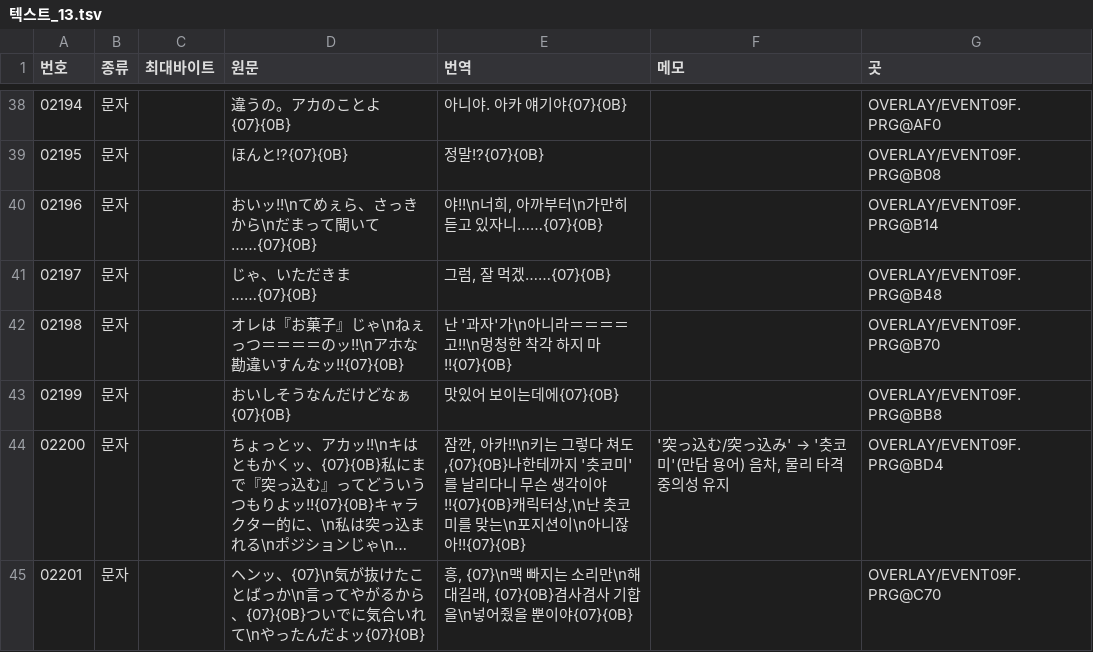
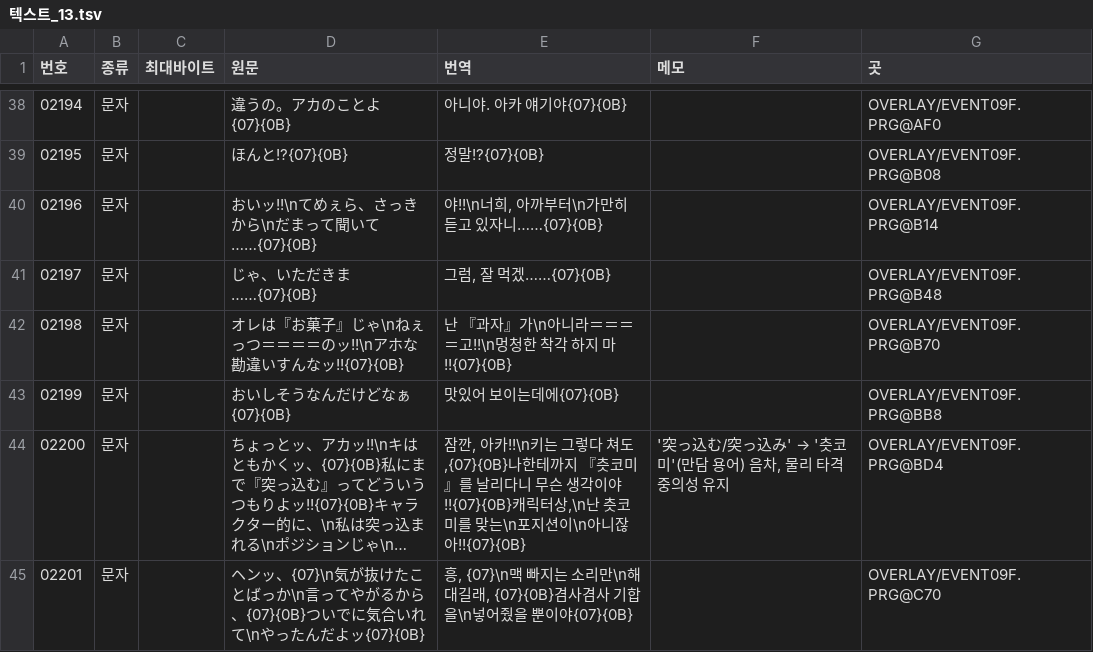
Before and after one commit to hospi0/dragonmastersilk-kr-patch, a TSV file: data/번역/텍스트_13.tsv, drawn as a sheet; only a part is shown, gaps mark what is left out; long unchanged cells end in …; the diff covers the shown part only; the diff names each change by its address in the sheet, - before the commit and + after, or states it on an @@ line.

```diff
--- a/data/번역/텍스트_13.tsv
+++ b/data/번역/텍스트_13.tsv
-E42 (번역): 난 '과자'가\n아니라＝＝＝＝고!!\n멍청한 착각 하지 마!!{07}{0B}
+E42 (번역): 난 『과자』가\n아니라＝＝＝＝고!!\n멍청한 착각 하지 마!!{07}{0B}
-E44 (번역): …테까지 '츳코미'를 날리…
+E44 (번역): …테까지 『츳코미』를 날리…
```
Also changed, not shown: 24 edited cells elsewhere in this file, data/번역/텍스트_01.tsv, data/번역/텍스트_02.tsv, 9 other files.
